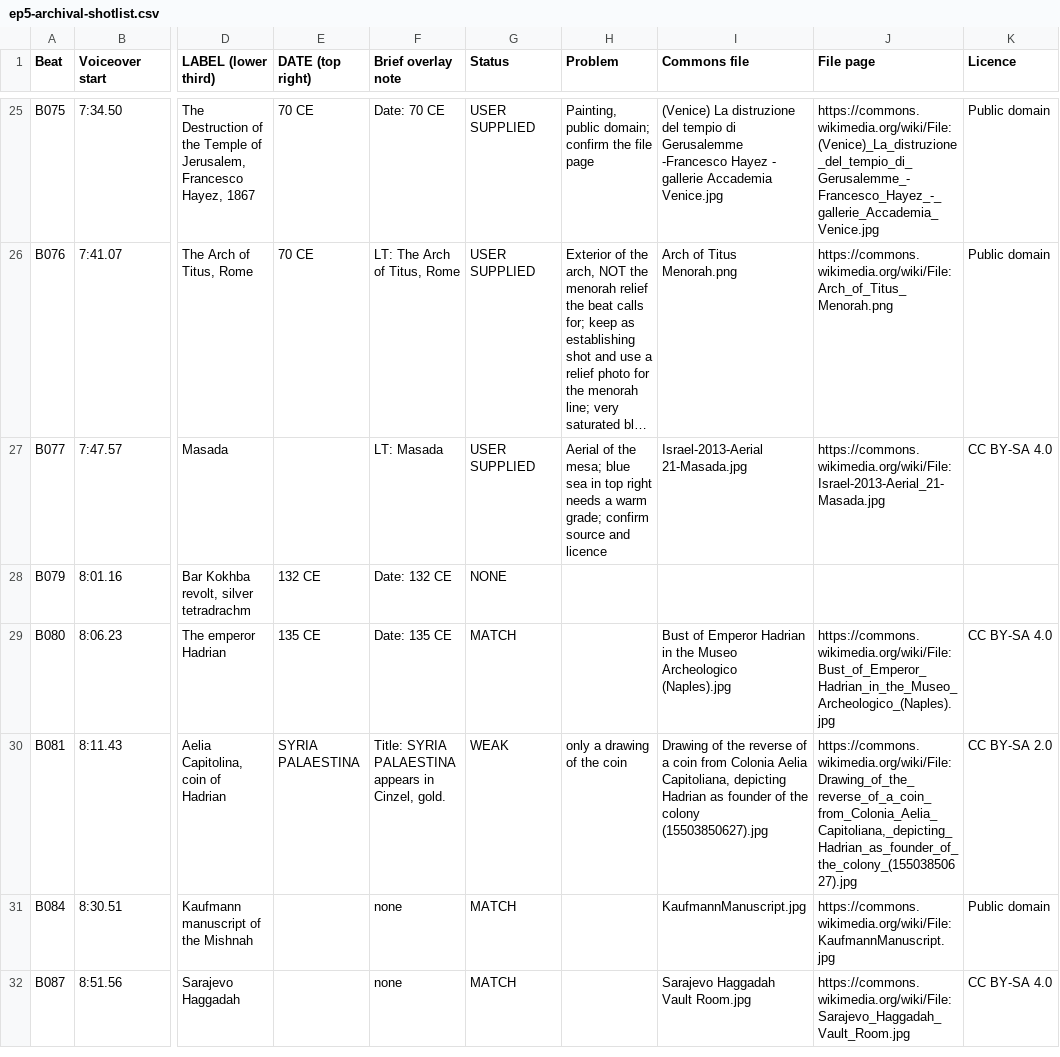
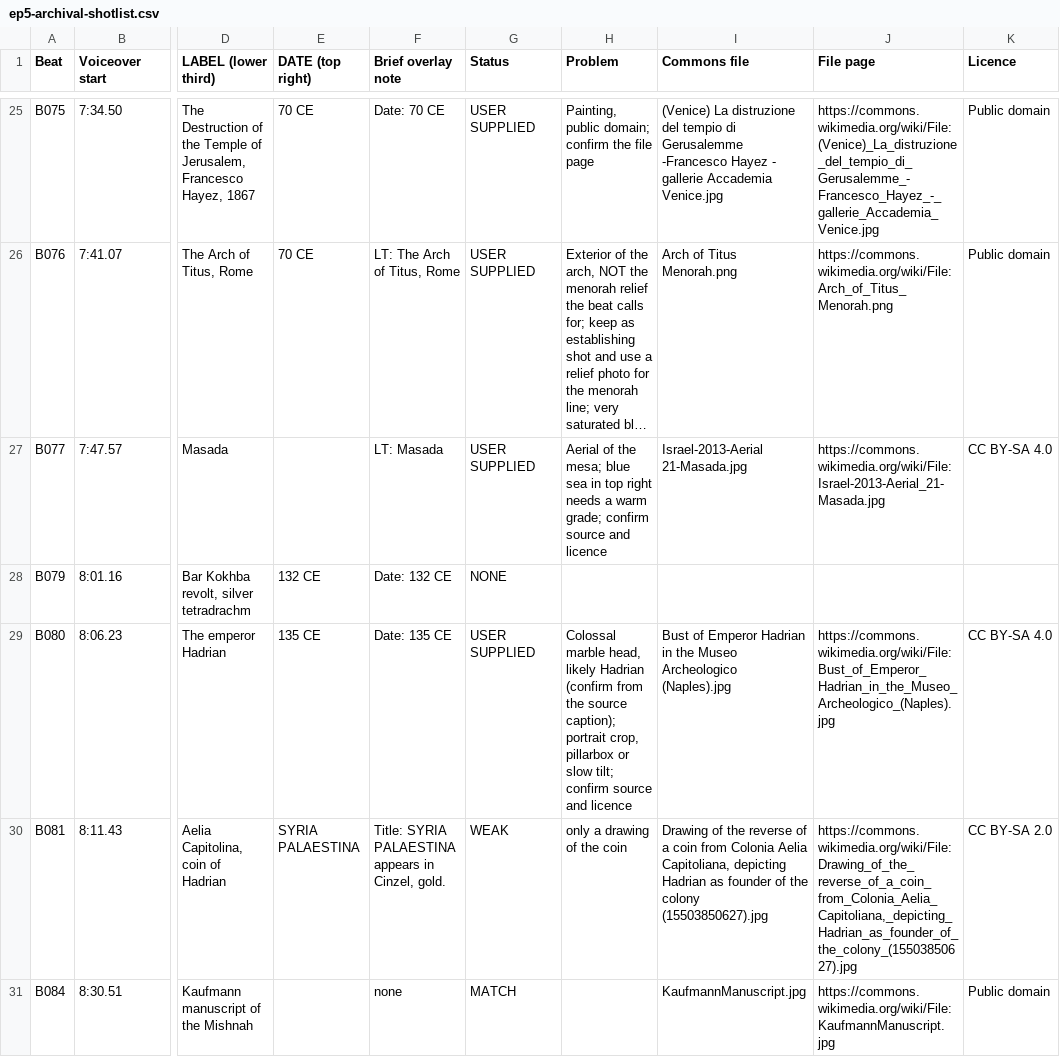
Before and after one commit to r21147131-source/StardustStory, a CSV file: pantheon-ep5/ep5-archival-shotlist.csv, drawn as a sheet; only a part is shown, gaps mark what is left out; the shorter side is filled out with more unchanged rows; long unchanged cells end in …; the diff names each change by its address in the sheet, - before the commit and + after, or states it on an @@ line.

```diff
--- a/pantheon-ep5/ep5-archival-shotlist.csv
+++ b/pantheon-ep5/ep5-archival-shotlist.csv
-G29 (Status): MATCH
+G29 (Status): USER SUPPLIED
-H29 (Problem): (empty)
+H29 (Problem): Colossal marble head, likely Hadrian (confirm from the source caption); portrait crop, pillarbox or slow tilt; confirm source and licence
```
